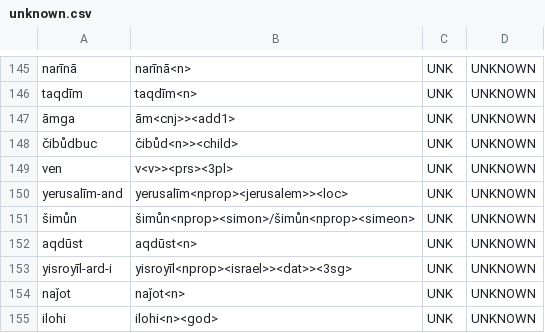
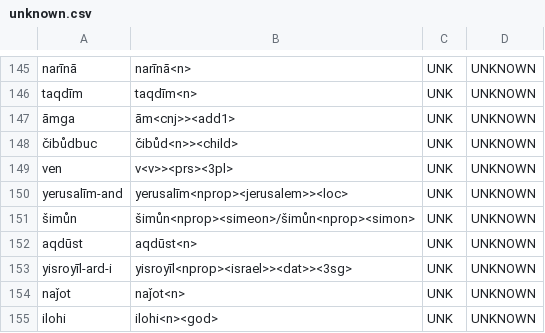
Before and after one commit to afmigoo/shughni_morphology, a CSV file: scripts/metrics/results/total/unique_subdir/unknown.csv (was scripts/accuracy/results/total/unique_subdir/unknown.csv), drawn as a sheet; only a part is shown, gaps mark what is left out; the diff covers the shown part only.

```diff
--- a/scripts/accuracy/results/total/unique_subdir/unknown.csv
+++ b/scripts/metrics/results/total/unique_subdir/unknown.csv
@@ -150,3 +150,3 @@ ven,v<v>><prs><3pl>,UNK,UNKNOWN
 yerusalīm-and,yerusalīm<nprop><jerusalem>><loc>,UNK,UNKNOWN
-šimůn,šimůn<nprop><simon>/šimůn<nprop><simeon>,UNK,UNKNOWN
+šimůn,šimůn<nprop><simeon>/šimůn<nprop><simon>,UNK,UNKNOWN
 aqdūst,aqdūst<n>,UNK,UNKNOWN
```
Also changed, not shown: 10 edited cells elsewhere in this file, scripts/metrics/results/total/all/unknown.csv, 39 other files.
